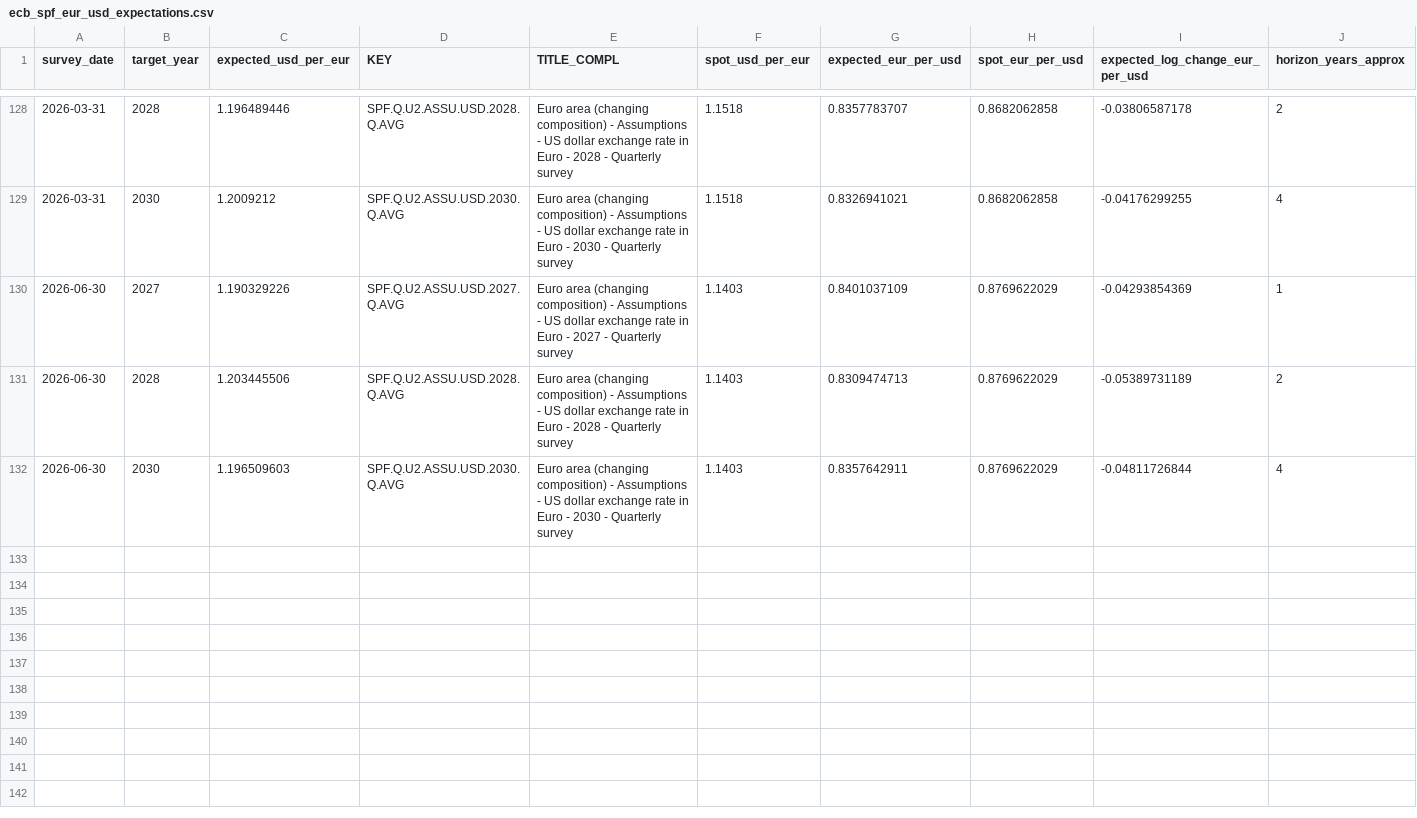
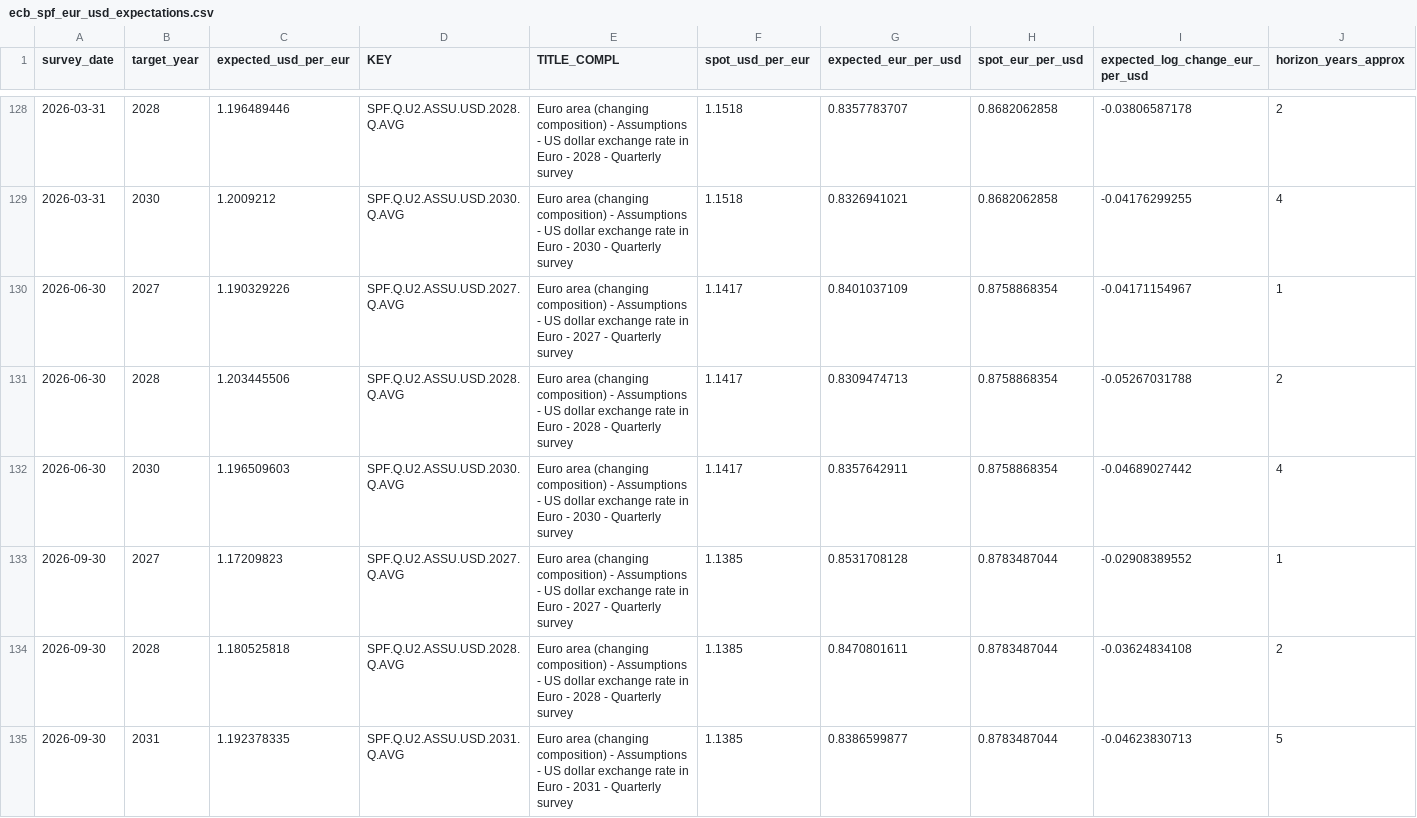
Before and after one commit to iweigandi/fx-dealer-positions, a CSV file: data/ecb_spf_eur_usd_expectations.csv, drawn as a sheet; only a part is shown, gaps mark what is left out.

```diff
--- a/data/ecb_spf_eur_usd_expectations.csv
+++ b/data/ecb_spf_eur_usd_expectations.csv
@@ -129,4 +129,7 @@ survey_date,target_year,expected_usd_per_eur,KEY,TITLE_COMPL,spot_usd_per_eur,ex
 2026-03-31,2030,1.2009212,SPF.Q.U2.ASSU.USD.2030.Q.AVG,Euro area (changing composition) - Assumptions - US dollar exchange rate in Euro - 2030 - Quarterly survey,1.1518,0.8326941021,0.8682062858,-0.04176299255,4
-2026-06-30,2027,1.190329226,SPF.Q.U2.ASSU.USD.2027.Q.AVG,Euro area (changing composition) - Assumptions - US dollar exchange rate in Euro - 2027 - Quarterly survey,1.1403,0.8401037109,0.8769622029,-0.04293854369,1
-2026-06-30,2028,1.203445506,SPF.Q.U2.ASSU.USD.2028.Q.AVG,Euro area (changing composition) - Assumptions - US dollar exchange rate in Euro - 2028 - Quarterly survey,1.1403,0.8309474713,0.8769622029,-0.05389731189,2
-2026-06-30,2030,1.196509603,SPF.Q.U2.ASSU.USD.2030.Q.AVG,Euro area (changing composition) - Assumptions - US dollar exchange rate in Euro - 2030 - Quarterly survey,1.1403,0.8357642911,0.8769622029,-0.04811726844,4
+2026-06-30,2027,1.190329226,SPF.Q.U2.ASSU.USD.2027.Q.AVG,Euro area (changing composition) - Assumptions - US dollar exchange rate in Euro - 2027 - Quarterly survey,1.1417,0.8401037109,0.8758868354,-0.04171154967,1
+2026-06-30,2028,1.203445506,SPF.Q.U2.ASSU.USD.2028.Q.AVG,Euro area (changing composition) - Assumptions - US dollar exchange rate in Euro - 2028 - Quarterly survey,1.1417,0.8309474713,0.8758868354,-0.05267031788,2
+2026-06-30,2030,1.196509603,SPF.Q.U2.ASSU.USD.2030.Q.AVG,Euro area (changing composition) - Assumptions - US dollar exchange rate in Euro - 2030 - Quarterly survey,1.1417,0.8357642911,0.8758868354,-0.04689027442,4
+2026-09-30,2027,1.17209823,SPF.Q.U2.ASSU.USD.2027.Q.AVG,Euro area (changing composition) - Assumptions - US dollar exchange rate in Euro - 2027 - Quarterly survey,1.1385,0.8531708128,0.8783487044,-0.02908389552,1
+2026-09-30,2028,1.180525818,SPF.Q.U2.ASSU.USD.2028.Q.AVG,Euro area (changing composition) - Assumptions - US dollar exchange rate in Euro - 2028 - Quarterly survey,1.1385,0.8470801611,0.8783487044,-0.03624834108,2
+2026-09-30,2031,1.192378335,SPF.Q.U2.ASSU.USD.2031.Q.AVG,Euro area (changing composition) - Assumptions - US dollar exchange rate in Euro - 2031 - Quarterly survey,1.1385,0.8386599877,0.8783487044,-0.04623830713,5
```
Also changed, not shown: data/cftc_position_decomposition.csv, data/cross_section_means.csv, 6 other files.
